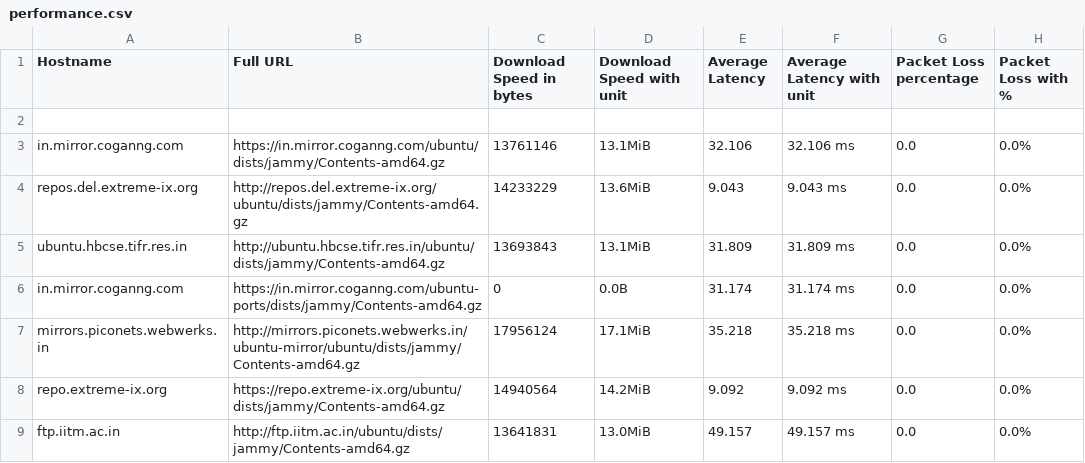
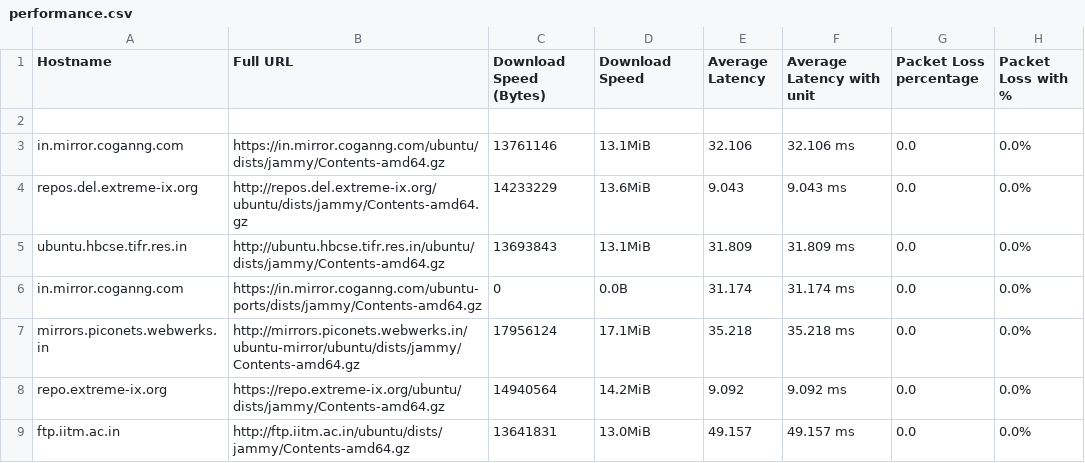
Before and after one commit to crazyuploader/Ubuntu-Mirror-Speed-Tester, a CSV file: performance.csv, drawn as a sheet.

Commit message:
Update performance.csv

```diff
--- a/performance.csv
+++ b/performance.csv
@@ -1,2 +1,2 @@
-Hostname, Full URL, Download Speed in bytes, Download Speed with unit, Average Latency, Average Latency with unit, Packet Loss percentage, Packet Loss with %
+Hostname, Full URL, Download Speed (Bytes), Download Speed, Average Latency, Average Latency with unit, Packet Loss percentage, Packet Loss with %
 
```
